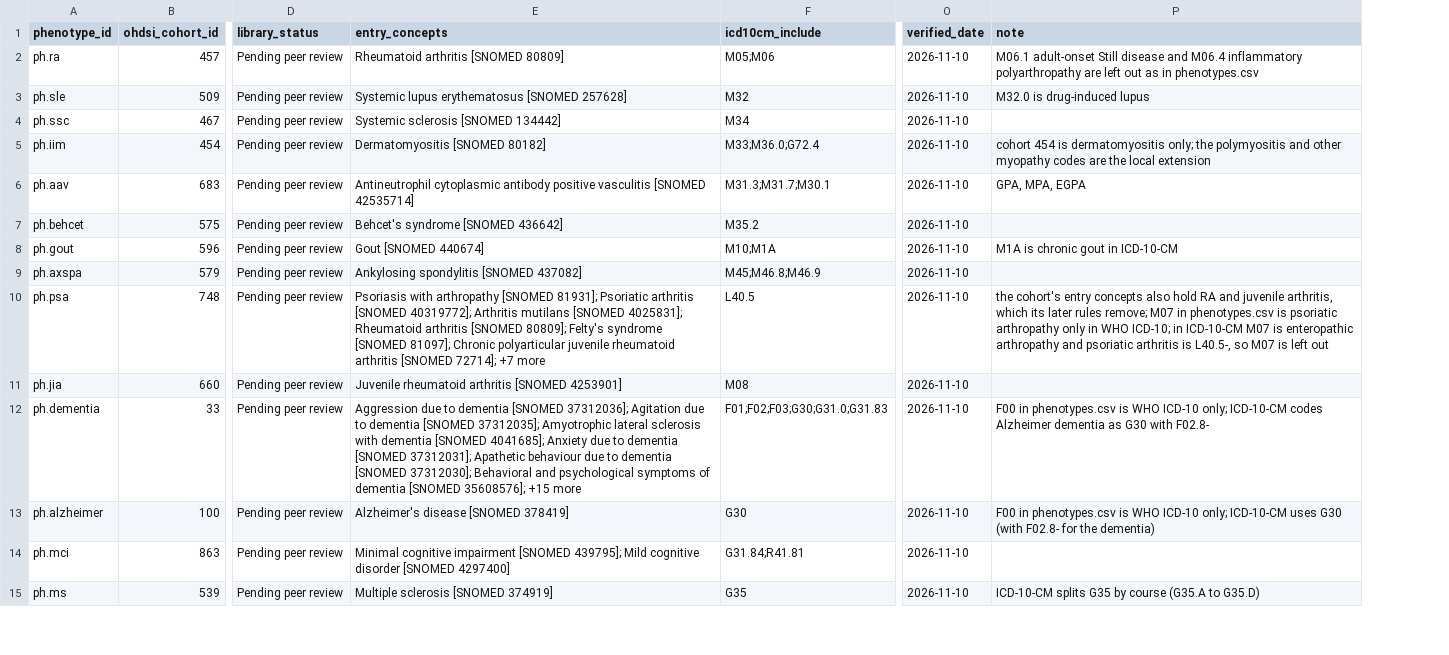
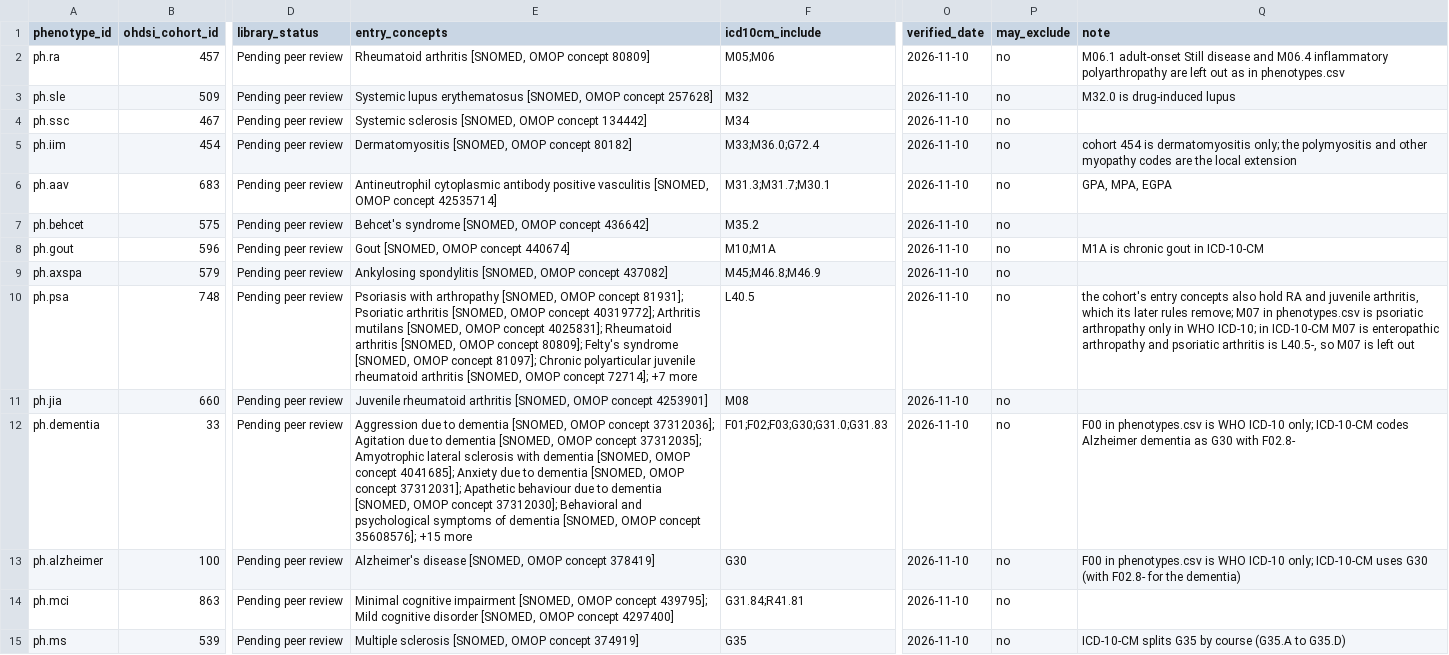
Before and after one commit to zandis/Auto-GPT, a CSV file: trialbox/catalogue/phenotype_icd10cm.csv, drawn as a sheet; only a part is shown, gaps mark what is left out; the diff covers the shown part only; the diff names each change by its address in the sheet, - before the commit and + after, or states it on an @@ line.

```diff
--- a/trialbox/catalogue/phenotype_icd10cm.csv
+++ b/trialbox/catalogue/phenotype_icd10cm.csv
+column P (may_exclude), rows 2-15: all no
-E2 (entry_concepts): Rheumatoid arthritis [SNOMED 80809]
+E2 (entry_concepts): Rheumatoid arthritis [SNOMED, OMOP concept 80809]
-E3 (entry_concepts): …lupus erythematosus [SNOMED 257628]
+E3 (entry_concepts): …lupus erythematosus [SNOMED, OMOP concept 257628]
-E4 (entry_concepts): Systemic sclerosis [SNOMED 134442]
+E4 (entry_concepts): Systemic sclerosis [SNOMED, OMOP concept 134442]
-E5 (entry_concepts): Dermatomyositis [SNOMED 80182]
+E5 (entry_concepts): Dermatomyositis [SNOMED, OMOP concept 80182]
-E6 (entry_concepts): …positive vasculitis [SNOMED 42535714]
+E6 (entry_concepts): …positive vasculitis [SNOMED, OMOP concept 42535714]
-E7 (entry_concepts): Behcet's syndrome [SNOMED 436642]
+E7 (entry_concepts): Behcet's syndrome [SNOMED, OMOP concept 436642]
-E8 (entry_concepts): Gout [SNOMED 440674]
+E8 (entry_concepts): Gout [SNOMED, OMOP concept 440674]
-E9 (entry_concepts): Ankylosing spondylitis [SNOMED 437082]
+E9 (entry_concepts): Ankylosing spondylitis [SNOMED, OMOP concept 437082]
-E10 (entry_concepts): …with arthropathy [SNOMED 81931]; Psoriatic arthritis [SNOMED 40319772]; Arthritis mutilans [SNOMED 4025831]; Rheumatoid arthritis [SNOMED 80809]; Felty's syndrome [SNOMED 81097]; Chronic polyarticular juvenile rheumatoid arthritis [SNOMED 72714]; +7…
+E10 (entry_concepts): …with arthropathy [SNOMED, OMOP concept 81931]; Psoriatic arthritis [SNOMED, OMOP concept 40319772]; Arthritis mutilans [SNOMED, OMOP concept 4025831]; Rheumatoid arthritis [SNOMED, OMOP concept 80809]; Felty's syndrome [SNOMED, OMOP concept 81097]; Chronic polyarticular juvenile rheumatoid arthritis [SNOMED, OMOP concept 72714]; +7…
-E11 (entry_concepts): …rheumatoid arthritis [SNOMED 4253901]
+E11 (entry_concepts): …rheumatoid arthritis [SNOMED, OMOP concept 4253901]
-E12 (entry_concepts): …to dementia [SNOMED 37312036]; Agitation due to dementia [SNOMED 37312035]; Amyotrophic lateral sclerosis with dementia [SNOMED 4041685]; Anxiety due to dementia [SNOMED 37312031]; Apathetic behaviour due to dementia [SNOMED 37312030]; Behavioral and psychological symptoms of dementia [SNOMED 35608576]; +15…
+E12 (entry_concepts): …to dementia [SNOMED, OMOP concept 37312036]; Agitation due to dementia [SNOMED, OMOP concept 37312035]; Amyotrophic lateral sclerosis with dementia [SNOMED, OMOP concept 4041685]; Anxiety due to dementia [SNOMED, OMOP concept 37312031]; Apathetic behaviour due to dementia [SNOMED, OMOP concept 37312030]; Behavioral and psychological symptoms of dementia [SNOMED, OMOP concept 35608576]; +15…
-E13 (entry_concepts): Alzheimer's disease [SNOMED 378419]
+E13 (entry_concepts): Alzheimer's disease [SNOMED, OMOP concept 378419]
-E14 (entry_concepts): …cognitive impairment [SNOMED 439795]; Mild cognitive disorder [SNOMED 4297400]
+E14 (entry_concepts): …cognitive impairment [SNOMED, OMOP concept 439795]; Mild cognitive disorder [SNOMED, OMOP concept 4297400]
-E15 (entry_concepts): Multiple sclerosis [SNOMED 374919]
+E15 (entry_concepts): Multiple sclerosis [SNOMED, OMOP concept 374919]
```
Also changed, not shown: 75 edited cells elsewhere in this file, trialbox/catalogue/items.csv, trialbox/catalogue/phenotypes.csv, 13 other files.
